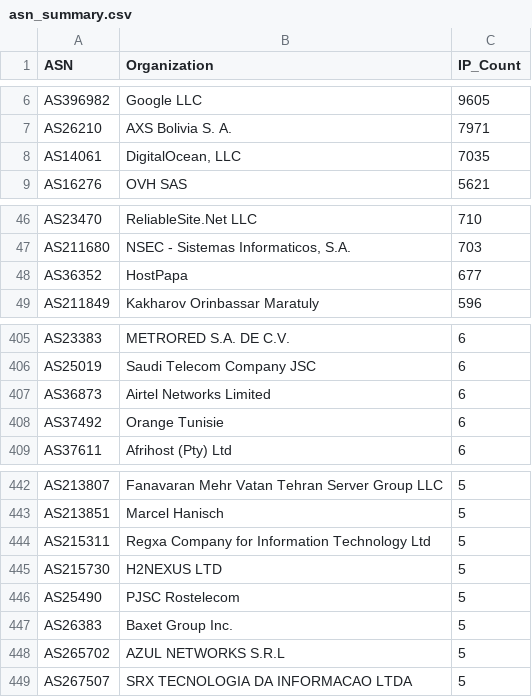
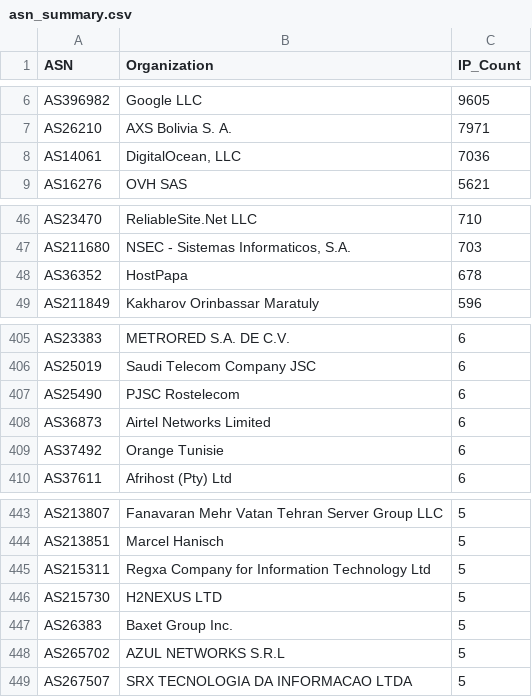
Before and after one commit to BlacKSnowDot0/packetsdatabase-db, a CSV file: asn_summary.csv, drawn as a sheet; only a part is shown, gaps mark what is left out.

```diff
--- a/asn_summary.csv
+++ b/asn_summary.csv
@@ -7,3 +7,3 @@ ASN,Organization,IP_Count
 "AS26210","AXS Bolivia S. A.",7971
-"AS14061","DigitalOcean, LLC",7035
+"AS14061","DigitalOcean, LLC",7036
 "AS16276","OVH SAS",5621
@@ -47,3 +47,3 @@ ASN,Organization,IP_Count
 "AS211680","NSEC - Sistemas Informaticos, S.A.",703
-"AS36352","HostPapa",677
+"AS36352","HostPapa",678
 "AS211849","Kakharov Orinbassar Maratuly",596
@@ -406,2 +406,3 @@ ASN,Organization,IP_Count
 "AS25019","Saudi Telecom Company JSC",6
+"AS25490","PJSC Rostelecom",6
 "AS36873","Airtel Networks Limited",6
@@ -445,3 +446,2 @@ ASN,Organization,IP_Count
 "AS215730","H2NEXUS LTD",5
-"AS25490","PJSC Rostelecom",5
 "AS26383","Baxet Group Inc.",5
```
Also changed, not shown: 5 other files.
